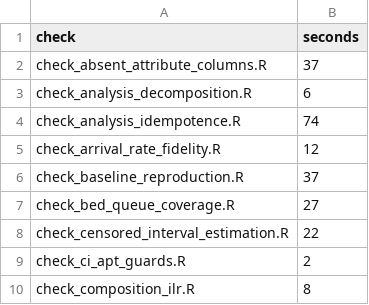
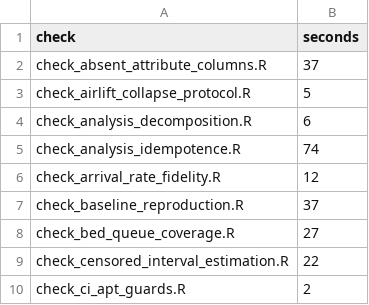
Before and after one commit to natosys/Battlefield-Casualty-Handling, a CSV file: scripts/check_runtimes.csv, drawn as a sheet; only a part is shown; the shorter side is filled out with more unchanged rows.

```diff
--- a/scripts/check_runtimes.csv
+++ b/scripts/check_runtimes.csv
@@ -2,2 +2,3 @@ check,seconds
 check_absent_attribute_columns.R,37
+check_airlift_collapse_protocol.R,5
 check_analysis_decomposition.R,6
```
Also changed, not shown: 5 other files.
